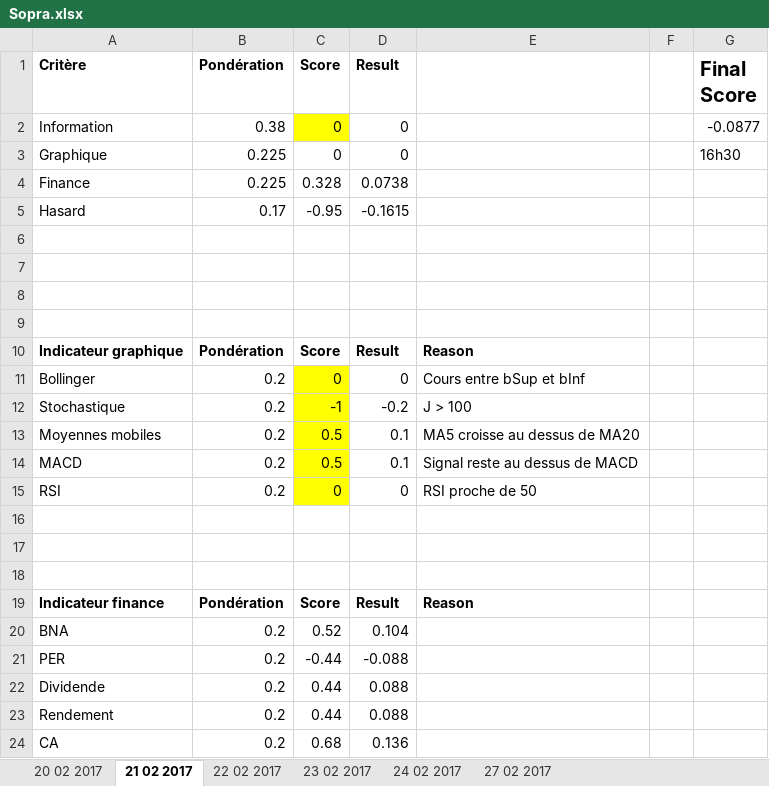
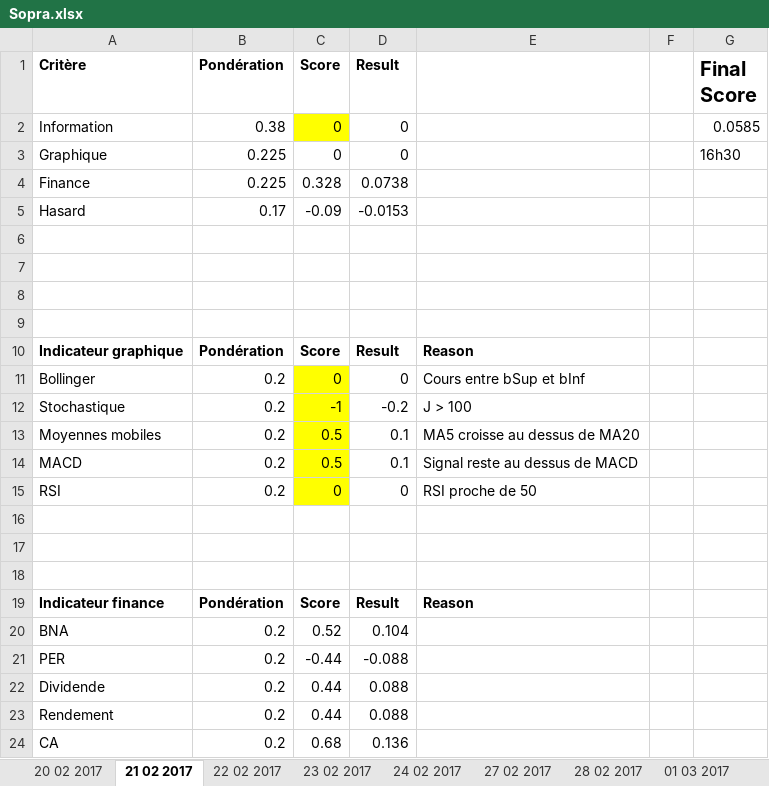
Before and after one commit to NathanKun/StockChooser, an Excel workbook: data/Sopra.xlsx, sheet 21 02 2017, drawn as a sheet; values as stored, in another font and other column widths than the file's, no borders; the diff names each change by its address in the sheet, - before the commit and + after, or states it on an @@ line.

```diff
--- a/data/Sopra.xlsx (sheet 21 02 2017)
+++ b/data/Sopra.xlsx (sheet 21 02 2017)
+sheet tab: 28 02 2017
+sheet tab: 01 03 2017
-G2 (Final Score): -0.0877
+G2 (Final Score): 0.0585
-C5 (Score): -0.95
+C5 (Score): -0.09
-D5 (Result): -0.1615
+D5 (Result): -0.0153
```
Also changed, not shown: sheet 27 02 2017, sheet 22 02 2017, sheet 20 02 2017, sheet 23 02 2017, sheet 24 02 2017, other sheet tabs, data/Loreal.xlsx, data/Total.xlsx, 5 other files.
